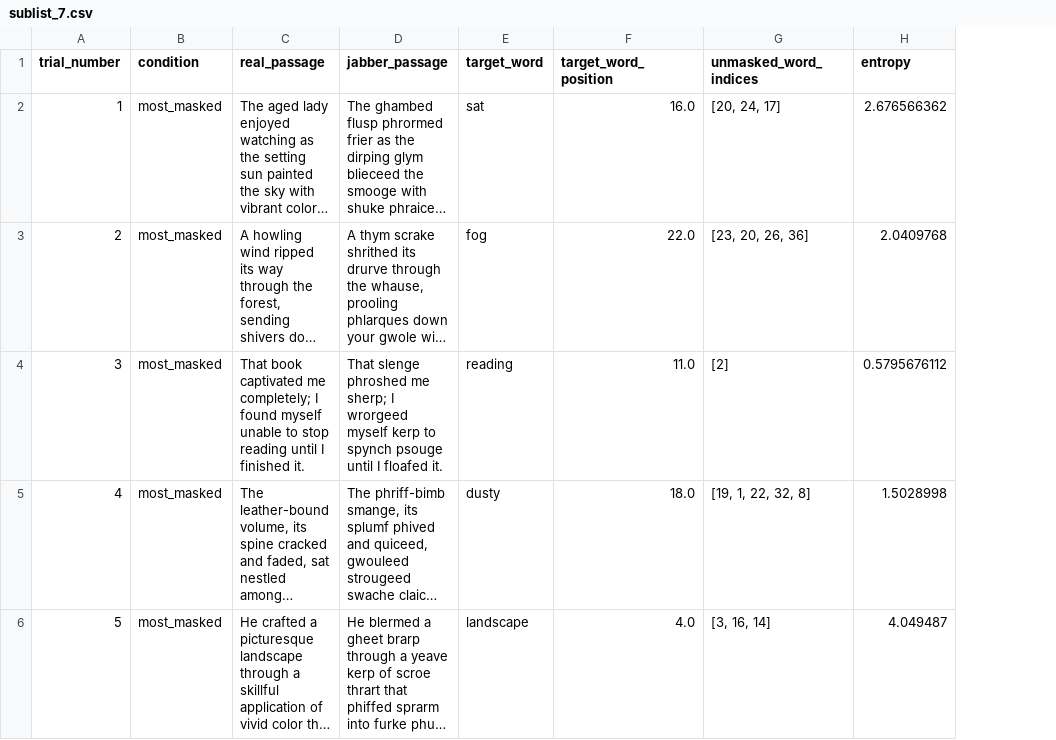
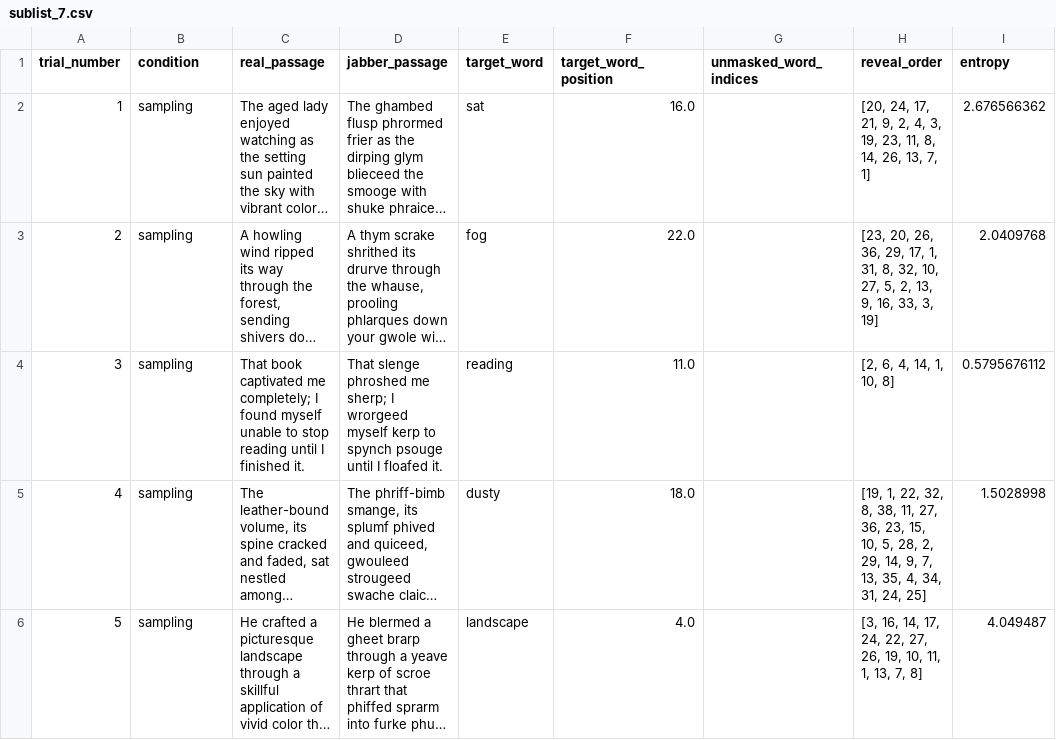
Before and after one commit to kira-breeden/BubbleSem_v2, a CSV file: trial_lists/sublist_7.csv, drawn as a sheet; only a part is shown; long unchanged cells end in …; the diff covers the shown part only; the diff names each change by its address in the sheet, - before the commit and + after, or states it on an @@ line.

```diff
--- a/trial_lists/sublist_7.csv
+++ b/trial_lists/sublist_7.csv
+column H (reveal_order), rows 2-6: [20, 24, 17, 21, 9, 2, 4, 3, 19, 23, 11, 8, 14, 26, 13, 7, 1] | [23, 20, 26, 36, 29, 17, 1, 31, 8, 32, 10, 27, 5, 2, 13, 9, 16, 33, 3, 19] | [2, 6, 4, 14, 1, 10, 8] | [19, 1, 22, 32, 8, 38, 11, 27, 36, 23, 15, 10, 5, 28, 2, 29, 14, 9, 7, 13, 35, 4, 34, 31, 24, 25] | [3, 16, 14, 17, 24, 22, 27, 26, 19, 10, 11, 1, 13, 7, 8]
-B2:B6 (condition): most_masked
+B2:B6 (condition): sampling
-G2 (unmasked_word_indices): [20, 24, 17]
+G2 (unmasked_word_indices): (empty)
-G3 (unmasked_word_indices): [23, 20, 26, 36]
+G3 (unmasked_word_indices): (empty)
-G4 (unmasked_word_indices): [2]
+G4 (unmasked_word_indices): (empty)
-G5 (unmasked_word_indices): [19, 1, 22, 32, 8]
+G5 (unmasked_word_indices): (empty)
-G6 (unmasked_word_indices): [3, 16, 14]
+G6 (unmasked_word_indices): (empty)
```
Also changed, not shown: 30 edited cells elsewhere in this file, trial_lists/sublist_1.csv, trial_lists/sublist_2.csv, 14 other files.
